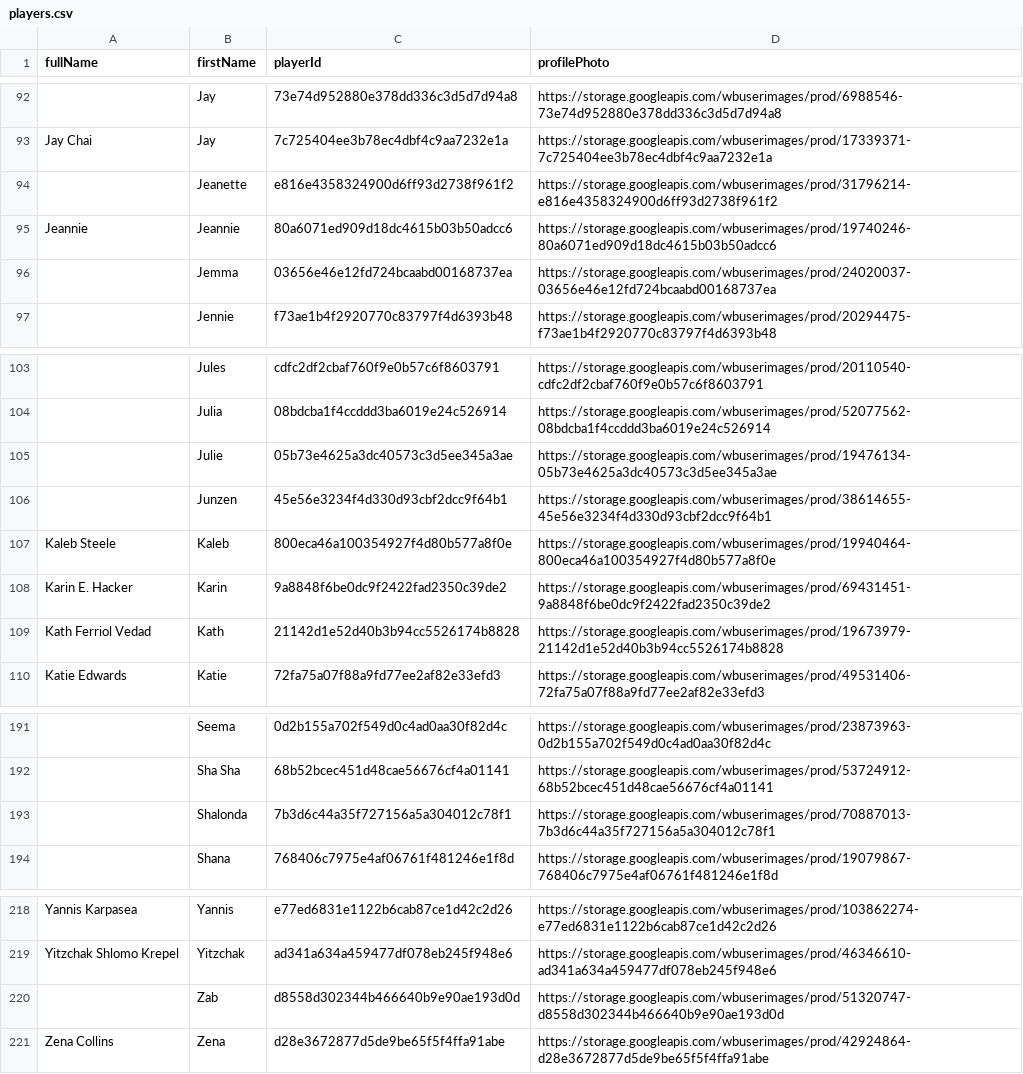
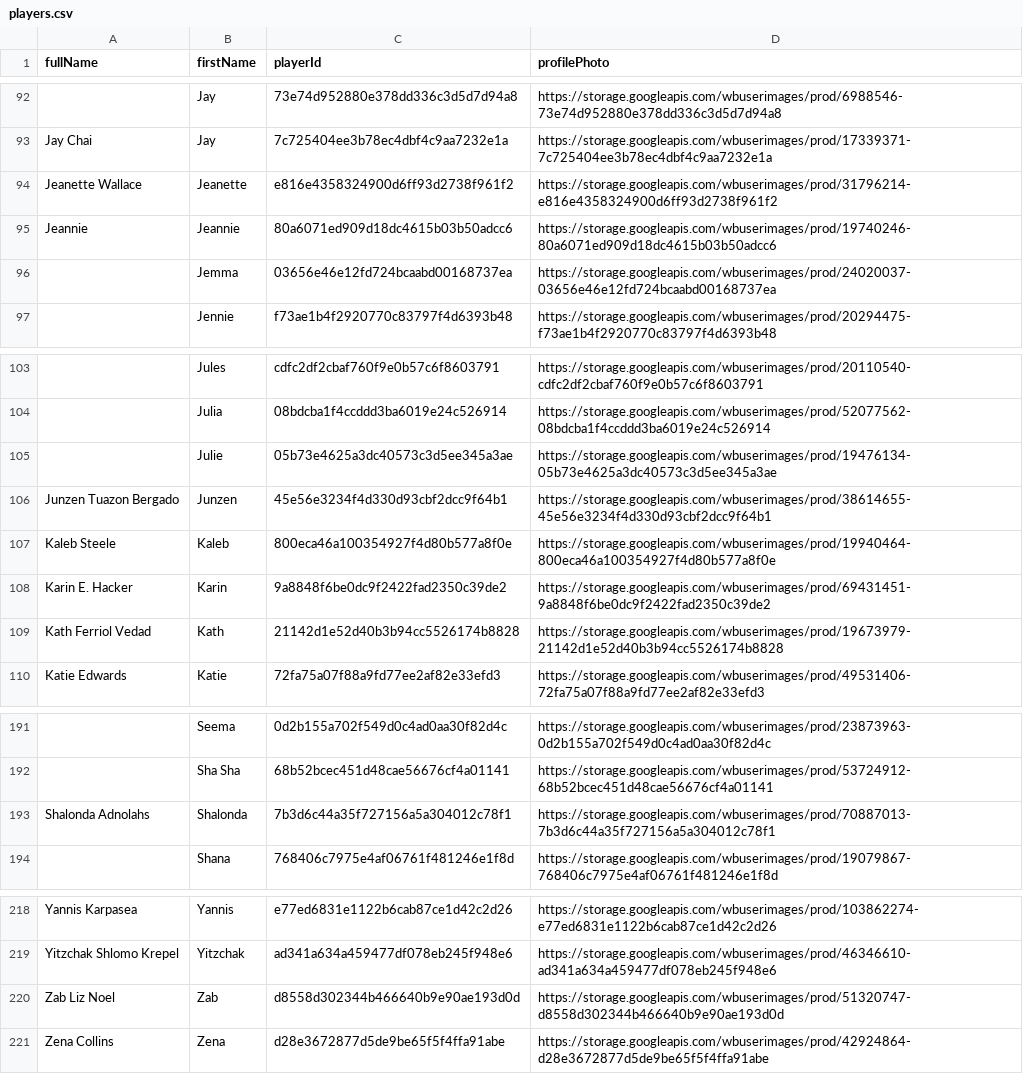
Before and after one commit to petrus1732/wordblitz, a CSV file: players.csv, drawn as a sheet; only a part is shown, gaps mark what is left out.

```diff
--- a/players.csv
+++ b/players.csv
@@ -93,3 +93,3 @@ fullName,firstName,playerId,profilePhoto
 "Jay Chai","Jay","7c725404ee3b78ec4dbf4c9aa7232e1a","https://storage.googleapis.com/wbuserimages/prod/17339371-7c725404ee3b78ec4dbf4c9aa7232e1a"
-"","Jeanette","e816e4358324900d6ff93d2738f961f2","https://storage.googleapis.com/wbuserimages/prod/31796214-e816e4358324900d6ff93d2738f961f2"
+"Jeanette Wallace","Jeanette","e816e4358324900d6ff93d2738f961f2","https://storage.googleapis.com/wbuserimages/prod/31796214-e816e4358324900d6ff93d2738f961f2"
 "Jeannie","Jeannie","80a6071ed909d18dc4615b03b50adcc6","https://storage.googleapis.com/wbuserimages/prod/19740246-80a6071ed909d18dc4615b03b50adcc6"
@@ -105,3 +105,3 @@ fullName,firstName,playerId,profilePhoto
 "","Julie","05b73e4625a3dc40573c3d5ee345a3ae","https://storage.googleapis.com/wbuserimages/prod/19476134-05b73e4625a3dc40573c3d5ee345a3ae"
-"","Junzen","45e56e3234f4d330d93cbf2dcc9f64b1","https://storage.googleapis.com/wbuserimages/prod/38614655-45e56e3234f4d330d93cbf2dcc9f64b1"
+"Junzen Tuazon Bergado","Junzen","45e56e3234f4d330d93cbf2dcc9f64b1","https://storage.googleapis.com/wbuserimages/prod/38614655-45e56e3234f4d330d93cbf2dcc9f64b1"
 "Kaleb Steele","Kaleb","800eca46a100354927f4d80b577a8f0e","https://storage.googleapis.com/wbuserimages/prod/19940464-800eca46a100354927f4d80b577a8f0e"
@@ -192,3 +192,3 @@ fullName,firstName,playerId,profilePhoto
 "","Sha Sha","68b52bcec451d48cae56676cf4a01141","https://storage.googleapis.com/wbuserimages/prod/53724912-68b52bcec451d48cae56676cf4a01141"
-"","Shalonda","7b3d6c44a35f727156a5a304012c78f1","https://storage.googleapis.com/wbuserimages/prod/70887013-7b3d6c44a35f727156a5a304012c78f1"
+"Shalonda Adnolahs","Shalonda","7b3d6c44a35f727156a5a304012c78f1","https://storage.googleapis.com/wbuserimages/prod/70887013-7b3d6c44a35f727156a5a304012c78f1"
 "","Shana","768406c7975e4af06761f481246e1f8d","https://storage.googleapis.com/wbuserimages/prod/19079867-768406c7975e4af06761f481246e1f8d"
@@ -219,3 +219,3 @@ fullName,firstName,playerId,profilePhoto
 "Yitzchak Shlomo Krepel","Yitzchak","ad341a634a459477df078eb245f948e6","https://storage.googleapis.com/wbuserimages/prod/46346610-ad341a634a459477df078eb245f948e6"
-"","Zab","d8558d302344b466640b9e90ae193d0d","https://storage.googleapis.com/wbuserimages/prod/51320747-d8558d302344b466640b9e90ae193d0d"
+"Zab Liz Noel","Zab","d8558d302344b466640b9e90ae193d0d","https://storage.googleapis.com/wbuserimages/prod/51320747-d8558d302344b466640b9e90ae193d0d"
 "Zena Collins","Zena","d28e3672877d5de9be65f5f4ffa91abe","https://storage.googleapis.com/wbuserimages/prod/42924864-d28e3672877d5de9be65f5f4ffa91abe"
```
Also changed, not shown: 12 other files.
